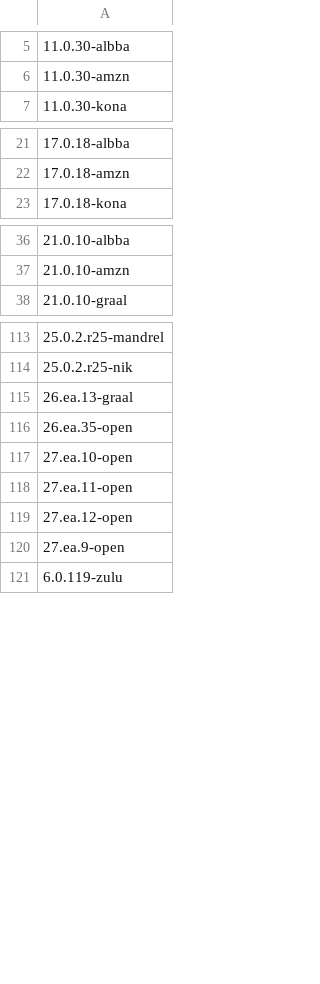
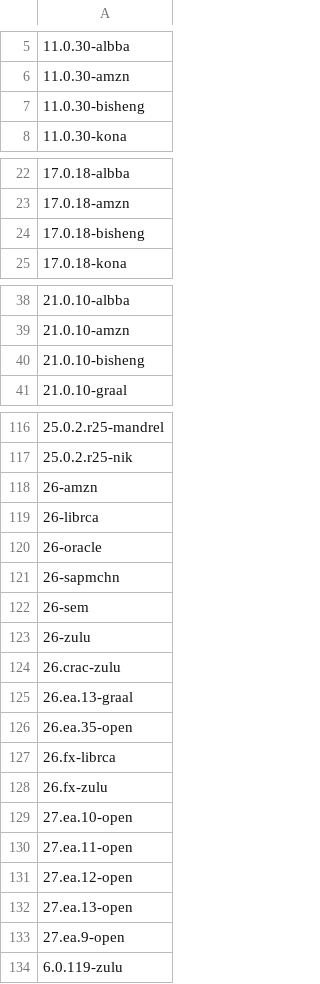
Before and after one commit to openrewrite/rewrite-migrate-java, a CSV file: src/main/resources/sdkman-java.csv, drawn as a sheet; only a part is shown, gaps mark what is left out; the diff covers the shown part only.

```diff
--- a/src/main/resources/sdkman-java.csv
+++ b/src/main/resources/sdkman-java.csv
@@ -6,2 +6,3 @@
 11.0.30-amzn
+11.0.30-bisheng
 11.0.30-kona
@@ -22,2 +23,3 @@
 17.0.18-amzn
+17.0.18-bisheng
 17.0.18-kona
@@ -37,2 +39,3 @@
 21.0.10-amzn
+21.0.10-bisheng
 21.0.10-graal
@@ -114,4 +117,13 @@
 25.0.2.r25-nik
+26-amzn
+26-librca
+26-oracle
+26-sapmchn
+26-sem
+26-zulu
+26.crac-zulu
 26.ea.13-graal
 26.ea.35-open
+26.fx-librca
+26.fx-zulu
 27.ea.10-open
@@ -119,2 +131,3 @@
 27.ea.12-open
+27.ea.13-open
 27.ea.9-open
```
Also changed, not shown: 1 added row elsewhere in this file.
